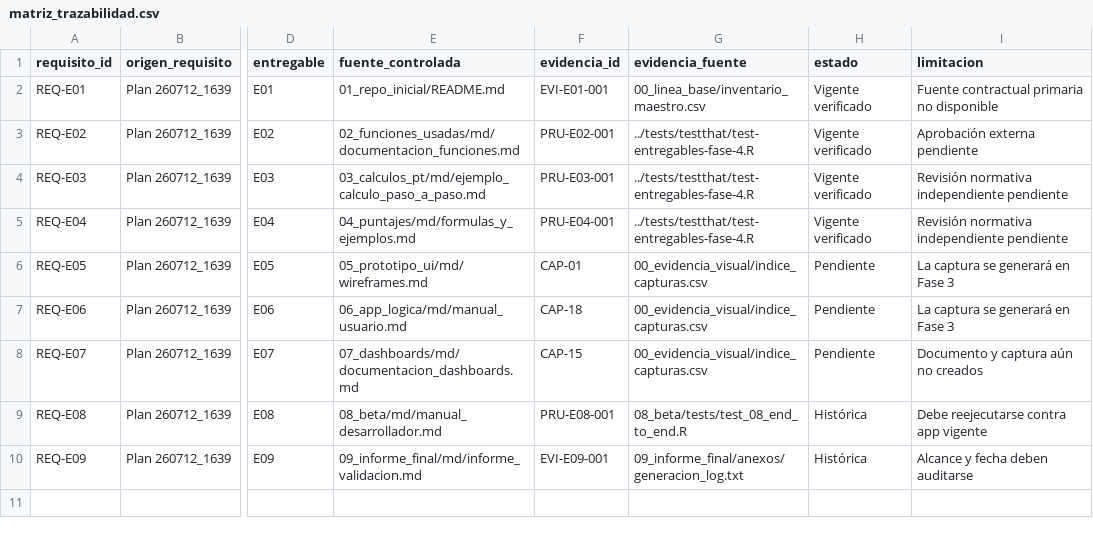
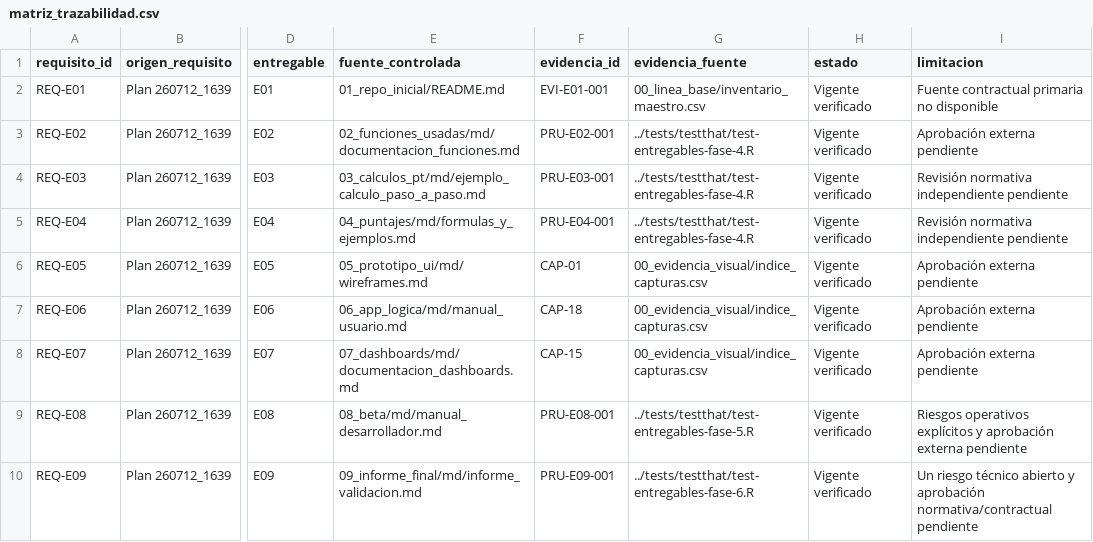
Before and after one commit to willl182/pt_app, a CSV file: Entregables_pt_app/00_control_documental/matriz_trazabilidad.csv, drawn as a sheet; only a part is shown, gaps mark what is left out; the diff names each change by its address in the sheet, - before the commit and + after, or states it on an @@ line.

```diff
--- a/Entregables_pt_app/00_control_documental/matriz_trazabilidad.csv
+++ b/Entregables_pt_app/00_control_documental/matriz_trazabilidad.csv
-H6:H8 (estado): Pendiente
+H6:H8 (estado): Vigente verificado
-I6:I7 (limitacion): La captura se generará en Fase 3
+I6:I7 (limitacion): Aprobación externa pendiente
-I8 (limitacion): Documento y captura aún no creados
+I8 (limitacion): Aprobación externa pendiente
-G9 (evidencia_fuente): 08_beta/tests/test_08_end_to_end.R
+G9 (evidencia_fuente): ../tests/testthat/test-entregables-fase-5.R
-H9:H10 (estado): Histórica
+H9:H10 (estado): Vigente verificado
-I9 (limitacion): Debe reejecutarse contra app vigente
+I9 (limitacion): Riesgos operativos explícitos y aprobación externa pendiente
-F10 (evidencia_id): EVI-E09-001
+F10 (evidencia_id): PRU-E09-001
-G10 (evidencia_fuente): 09_informe_final/anexos/generacion_log.txt
+G10 (evidencia_fuente): ../tests/testthat/test-entregables-fase-6.R
-I10 (limitacion): Alcance y fecha deben auditarse
+I10 (limitacion): Un riesgo técnico abierto y aprobación normativa/contractual pendiente
```
Also changed, not shown: Entregables_pt_app/00_control_documental/derivados/manifiesto_fase_4.csv, Entregables_pt_app/00_control_documental/derivados/manifiesto_generacion.csv, 37 other files.
